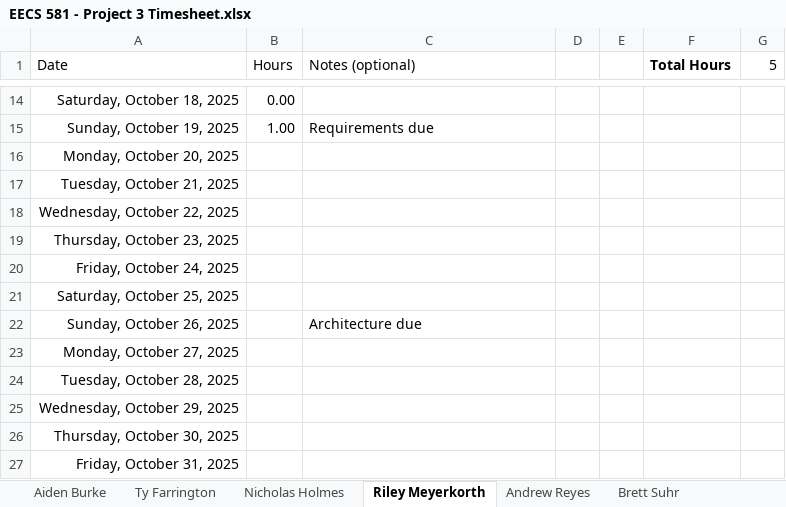
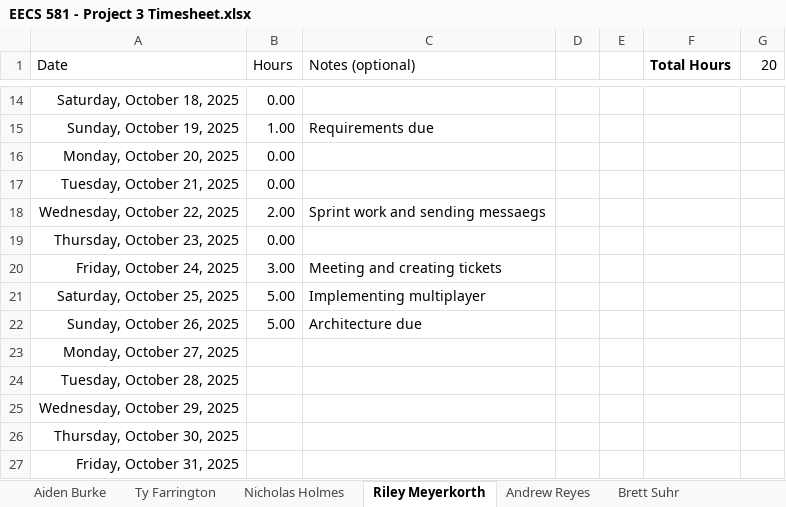
Before and after one commit to KU-EECS581/Project-3, an Excel workbook: docs/EECS 581 - Project 3 Timesheet.xlsx, sheet Riley Meyerkorth, drawn as a sheet; only a part is shown, gaps mark what is left out; values as stored, in another font and other column widths than the file's, no borders; table styles not drawn; the diff names each change by its address in the sheet, - before the commit and + after, or states it on an @@ line.

```diff
--- a/docs/EECS 581 - Project 3 Timesheet.xlsx (sheet Riley Meyerkorth)
+++ b/docs/EECS 581 - Project 3 Timesheet.xlsx (sheet Riley Meyerkorth)
-G1: 5
+G1: 20
-B16:B17 (Hours): (empty)
+B16:B17 (Hours): 0.00
-B18 (Hours): (empty)
+B18 (Hours): 2.00
-C18 (Notes (optional)): (empty)
+C18 (Notes (optional)): Sprint work and sending messaegs
-B19 (Hours): (empty)
+B19 (Hours): 0.00
-B20 (Hours): (empty)
+B20 (Hours): 3.00
-C20 (Notes (optional)): (empty)
+C20 (Notes (optional)): Meeting and creating tickets
-B21:B22 (Hours): (empty)
+B21:B22 (Hours): 5.00
-C21 (Notes (optional)): (empty)
+C21 (Notes (optional)): Implementing multiplayer
```
Also changed, not shown: sheet Nicholas Holmes, sheet Aiden Burke, sheet Andrew Reyes, sheet Brett Suhr, sheet Ty Farrington, docs/EECS581 Project 3 Requirement.xlsx, 2 other files.
